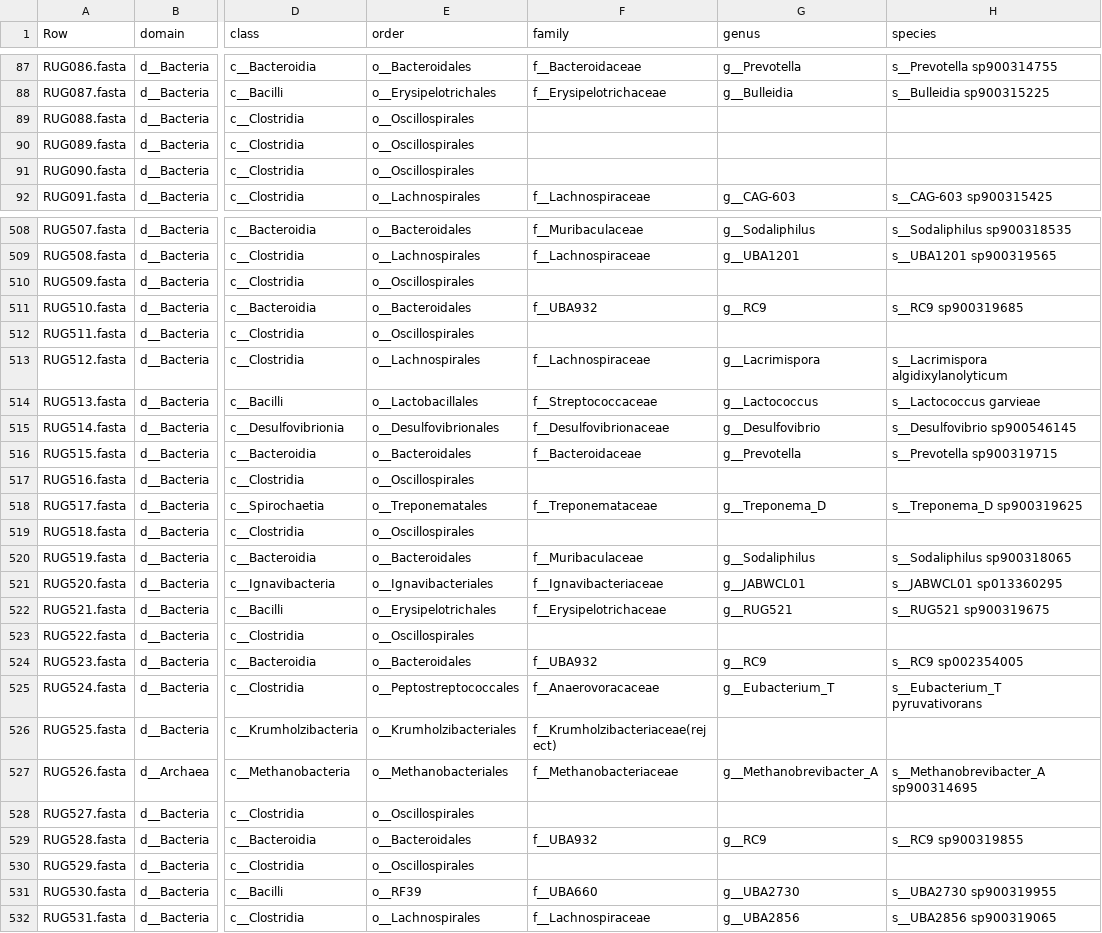
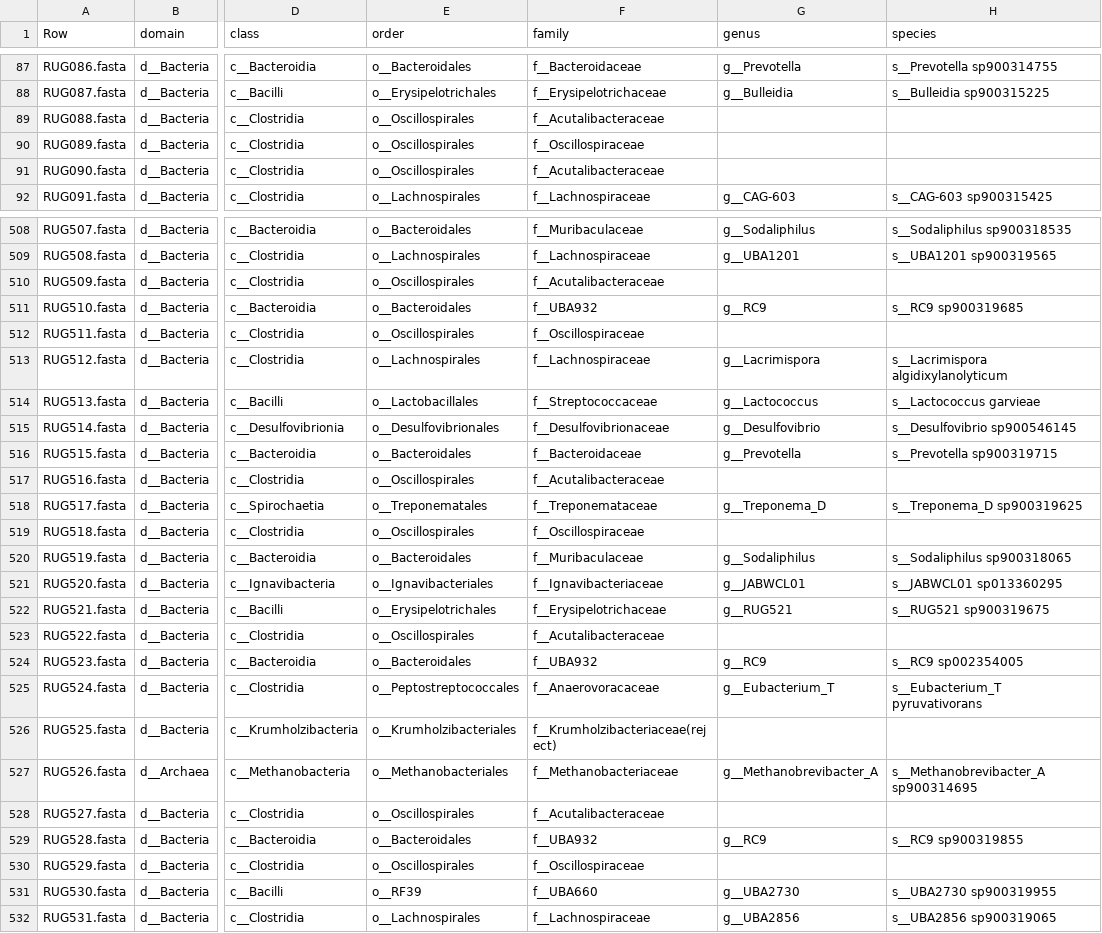
Before and after one commit to wxli0/MT-MAG, a CSV file: outputs-GTDB-r202/GTDB-r202-prediction-full-path.csv, drawn as a sheet; only a part is shown, gaps mark what is left out; the diff covers the shown part only; the diff names each change by its address in the sheet, - before the commit and + after, or states it on an @@ line.

```diff
--- a/outputs-GTDB-r202/GTDB-r202-prediction-full-path.csv
+++ b/outputs-GTDB-r202/GTDB-r202-prediction-full-path.csv
-F89 (family): (empty)
+F89 (family): f__Acutalibacteraceae
-F90 (family): (empty)
+F90 (family): f__Oscillospiraceae
-F91 (family): (empty)
+F91 (family): f__Acutalibacteraceae
-F510 (family): (empty)
+F510 (family): f__Acutalibacteraceae
-F512 (family): (empty)
+F512 (family): f__Oscillospiraceae
-F517 (family): (empty)
+F517 (family): f__Acutalibacteraceae
-F519 (family): (empty)
+F519 (family): f__Oscillospiraceae
-F523 (family): (empty)
+F523 (family): f__Acutalibacteraceae
-F528 (family): (empty)
+F528 (family): f__Acutalibacteraceae
-F530 (family): (empty)
+F530 (family): f__Oscillospiraceae
```
Also changed, not shown: 155 edited cells elsewhere in this file, 4 other files.
